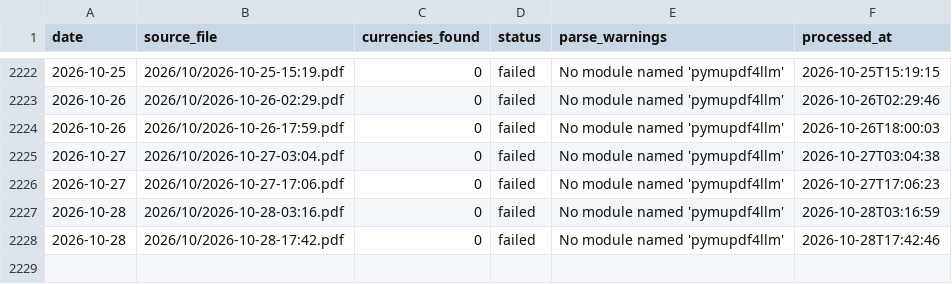
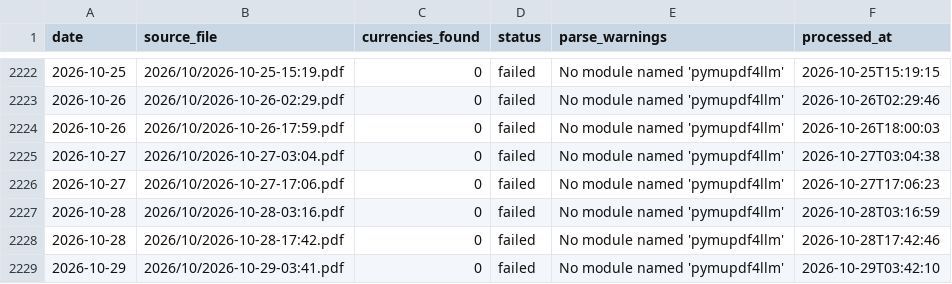
Before and after one commit to anoopgarlapati/sbi-tt-rates-archive, a CSV file: rates/_metadata.csv, drawn as a sheet; only a part is shown, gaps mark what is left out; the diff names each change by its address in the sheet, - before the commit and + after, or states it on an @@ line.

```diff
--- a/rates/_metadata.csv
+++ b/rates/_metadata.csv
+row 2229: 2026-10-29 | 2026/10/2026-10-29-03:41.pdf | 0 | failed | No module named 'pymupdf4llm' | 2026-10-29T03:42:10
```
